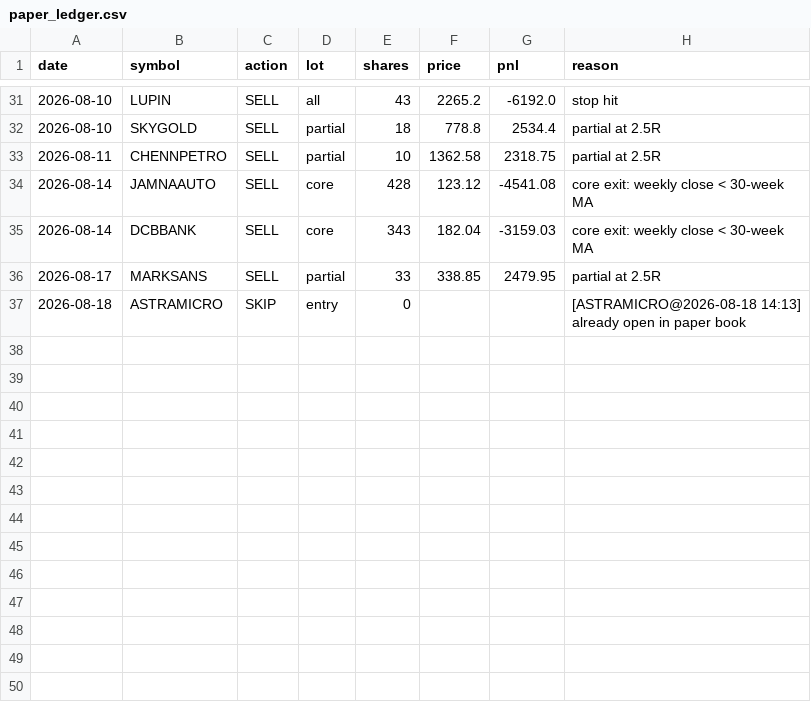
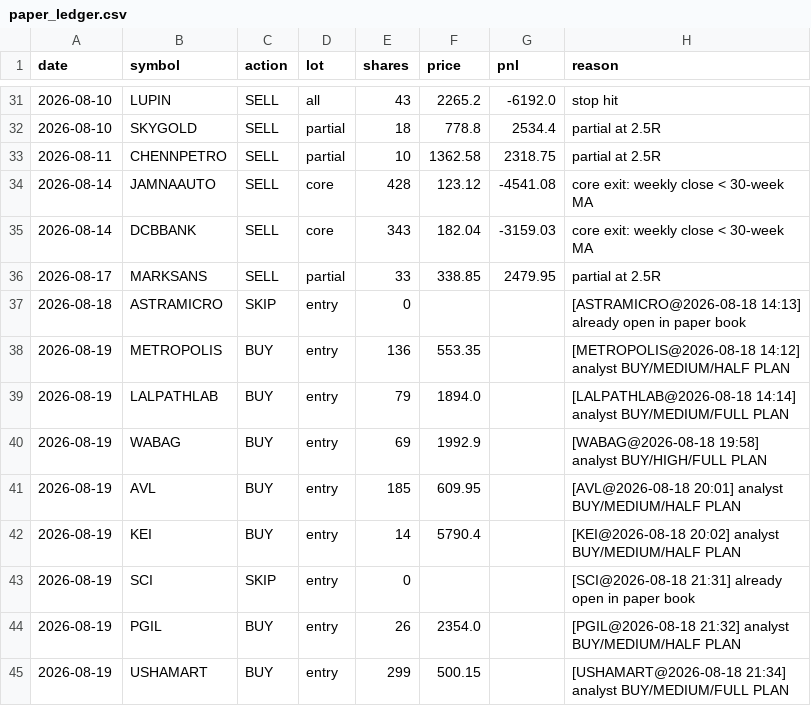
Before and after one commit to kartikeyaav/Golden-Stock, a CSV file: multibagger_screener/multibagger_screener/journal/paper_ledger.csv, drawn as a sheet; only a part is shown, gaps mark what is left out; the diff names each change by its address in the sheet, - before the commit and + after, or states it on an @@ line.

```diff
--- a/multibagger_screener/multibagger_screener/journal/paper_ledger.csv
+++ b/multibagger_screener/multibagger_screener/journal/paper_ledger.csv
+row 38: 2026-08-19 | METROPOLIS | BUY | entry | 136 | 553.35 |  | [METROPOLIS@2026-08-18 14:12] analyst BUY/MEDIUM/HALF PLAN
+row 39: 2026-08-19 | LALPATHLAB | BUY | entry | 79 | 1894.0 |  | [LALPATHLAB@2026-08-18 14:14] analyst BUY/MEDIUM/FULL PLAN
+row 40: 2026-08-19 | WABAG | BUY | entry | 69 | 1992.9 |  | [WABAG@2026-08-18 19:58] analyst BUY/HIGH/FULL PLAN
+row 41: 2026-08-19 | AVL | BUY | entry | 185 | 609.95 |  | [AVL@2026-08-18 20:01] analyst BUY/MEDIUM/HALF PLAN
+row 42: 2026-08-19 | KEI | BUY | entry | 14 | 5790.4 |  | [KEI@2026-08-18 20:02] analyst BUY/MEDIUM/HALF PLAN
+row 43: 2026-08-19 | SCI | SKIP | entry | 0 |  |  | [SCI@2026-08-18 21:31] already open in paper book
+row 44: 2026-08-19 | PGIL | BUY | entry | 26 | 2354.0 |  | [PGIL@2026-08-18 21:32] analyst BUY/MEDIUM/HALF PLAN
+row 45: 2026-08-19 | USHAMART | BUY | entry | 299 | 500.15 |  | [USHAMART@2026-08-18 21:34] analyst BUY/MEDIUM/FULL PLAN
```
Also changed, not shown: multibagger_screener/multibagger_screener/journal/entry_signals.csv, multibagger_screener/multibagger_screener/journal/journal_outcomes.csv, 16 other files.
